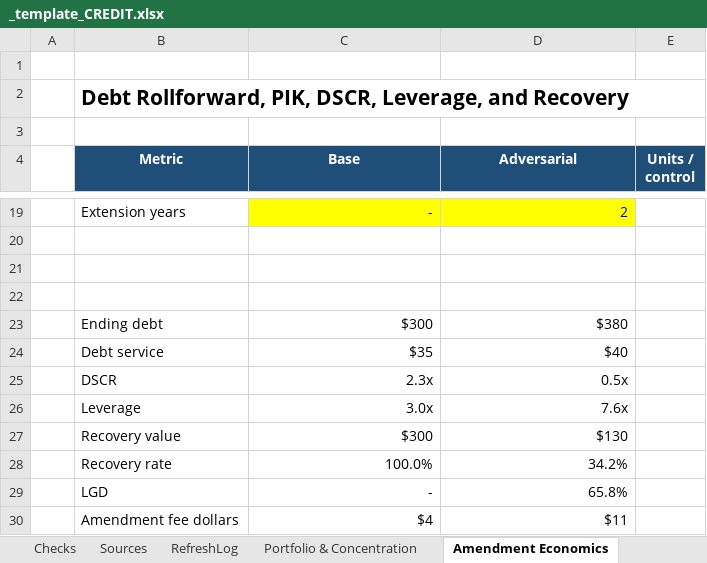
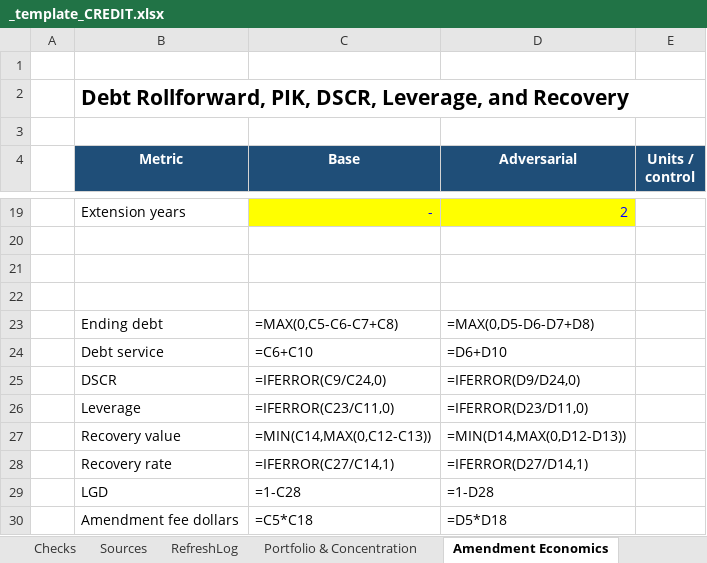
Before and after one commit to SMC17/finance-segway, an Excel workbook: 05_Private_Credit/_template_CREDIT.xlsx, sheet Amendment Economics, drawn as a sheet; only a part is shown, gaps mark what is left out; values as stored, in another font and other column widths than the file's, no borders; formulas without a stored value are shown as written; the diff names each change by its address in the sheet, - before the commit and + after, or states it on an @@ line.

```diff
--- a/05_Private_Credit/_template_CREDIT.xlsx (sheet Amendment Economics)
+++ b/05_Private_Credit/_template_CREDIT.xlsx (sheet Amendment Economics)
-C23 (Base): $300
+C23 (Base): =MAX(0,C5-C6-C7+C8)
-D23 (Adversarial): $380
+D23 (Adversarial): =MAX(0,D5-D6-D7+D8)
-C24 (Base): $35
+C24 (Base): =C6+C10
-D24 (Adversarial): $40
+D24 (Adversarial): =D6+D10
-C25 (Base): 2.3x
+C25 (Base): =IFERROR(C9/C24,0)
-D25 (Adversarial): 0.5x
+D25 (Adversarial): =IFERROR(D9/D24,0)
-C26 (Base): 3.0x
+C26 (Base): =IFERROR(C23/C11,0)
-D26 (Adversarial): 7.6x
+D26 (Adversarial): =IFERROR(D23/D11,0)
-C27 (Base): $300
+C27 (Base): =MIN(C14,MAX(0,C12-C13))
-D27 (Adversarial): $130
+D27 (Adversarial): =MIN(D14,MAX(0,D12-D13))
-C28 (Base): 100.0%
+C28 (Base): =IFERROR(C27/C14,1)
-D28 (Adversarial): 34.2%
+D28 (Adversarial): =IFERROR(D27/D14,1)
-C29 (Base): -
+C29 (Base): =1-C28
-D29 (Adversarial): 65.8%
+D29 (Adversarial): =1-D28
-C30 (Base): $4
+C30 (Base): =C5*C18
-D30 (Adversarial): $11
+D30 (Adversarial): =D5*D18
```
Also changed, not shown: sheet Debt Schedule, sheet Operating Case, sheet Covenants, sheet Sensitivity, sheet Assumptions, sheet Recovery, 10 more sheets, 01_Investment_Banking/_template_BASE.xlsx, 02_Corporate_Finance/_template_BASE.xlsx, 41 other files.
